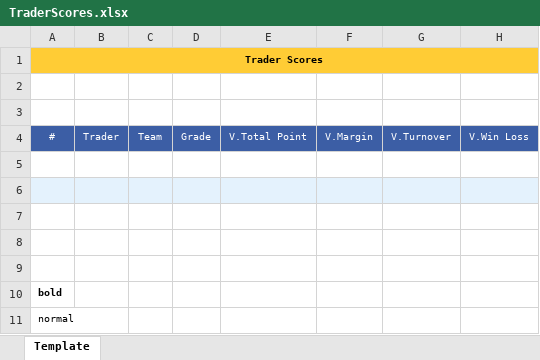
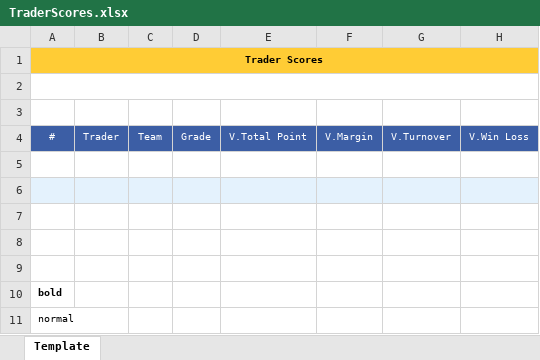
Before and after one commit to starixvn/new-accounting-portal_nap-trader-grading-reward-system, an Excel workbook: Fanex.NAP.TGRS.Websites/Areas/OSAdministration/ExcelTemplates/TraderScores.xlsx, sheet Template, drawn as a sheet; values as stored, in another font and other column widths than the file's, no borders; the diff names each change by its address in the sheet, - before the commit and + after, or states it on an @@ line.

Commit message:
#63109 - done for Score Confirmation

```diff
--- a/Fanex.NAP.TGRS.Websites/Areas/OSAdministration/ExcelTemplates/TraderScores.xlsx (sheet Template)
+++ b/Fanex.NAP.TGRS.Websites/Areas/OSAdministration/ExcelTemplates/TraderScores.xlsx (sheet Template)
+A2:H2 merged
```
Also changed, not shown: 3 other files.
